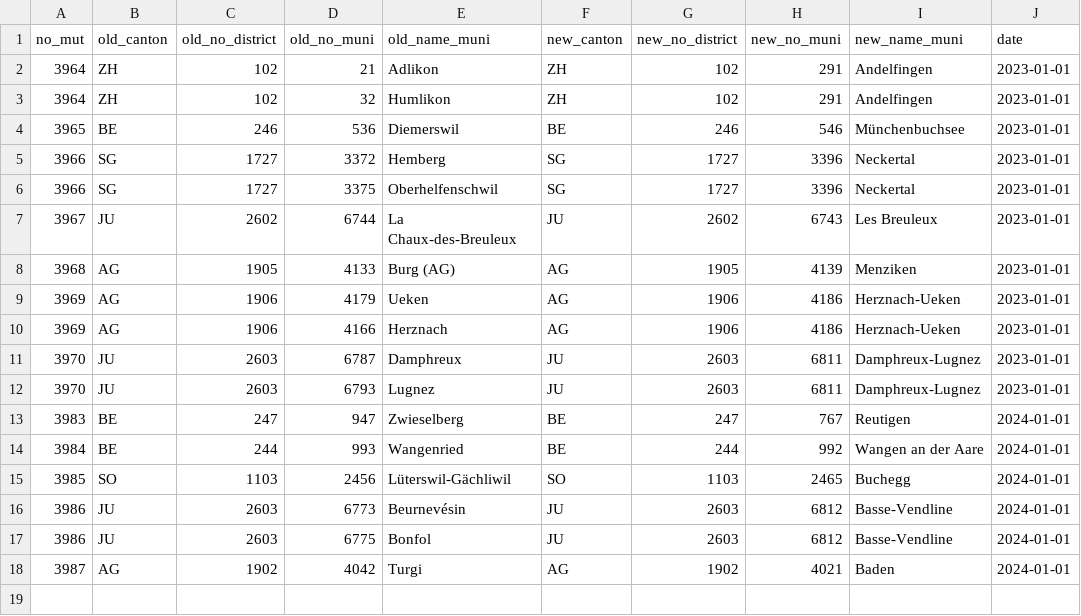
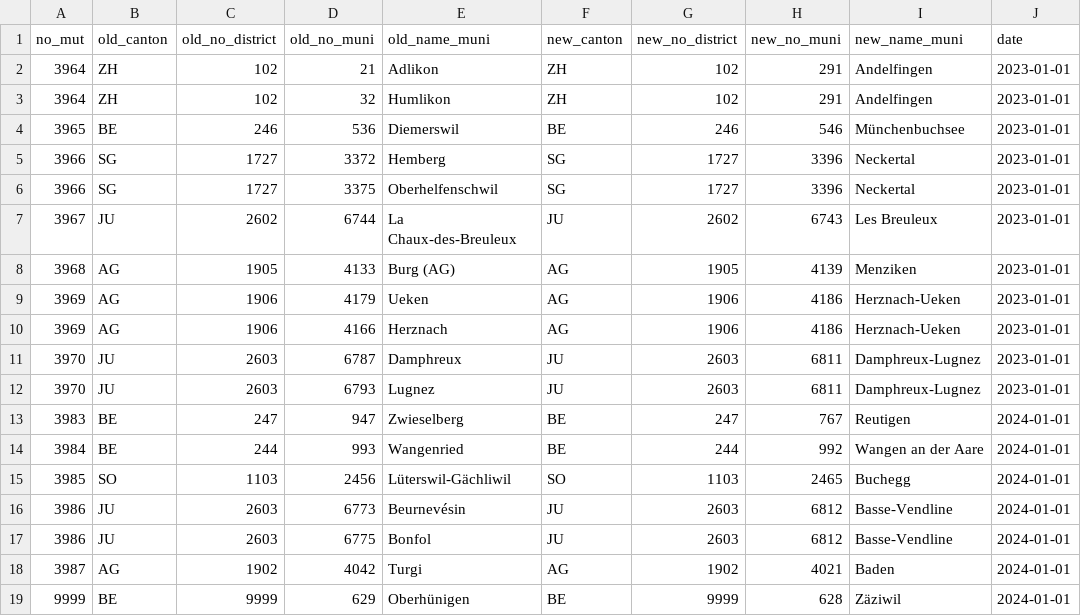
Before and after one commit to romainloup/vote_swiss_national_roads, a CSV file: communes_mutees_2024.csv, drawn as a sheet.

Commit message:
Save data to 2024

```diff
--- a/communes_mutees_2024.csv
+++ b/communes_mutees_2024.csv
@@ -18 +18,2 @@
 "3987","AG","1902","4042","Turgi","AG","1902","4021","Baden","2024-01-01"
+"9999","BE","9999","629","Oberhünigen","BE","9999","628","Zäziwil","2024-01-01"
```
Also changed, not shown: 4 other files.
